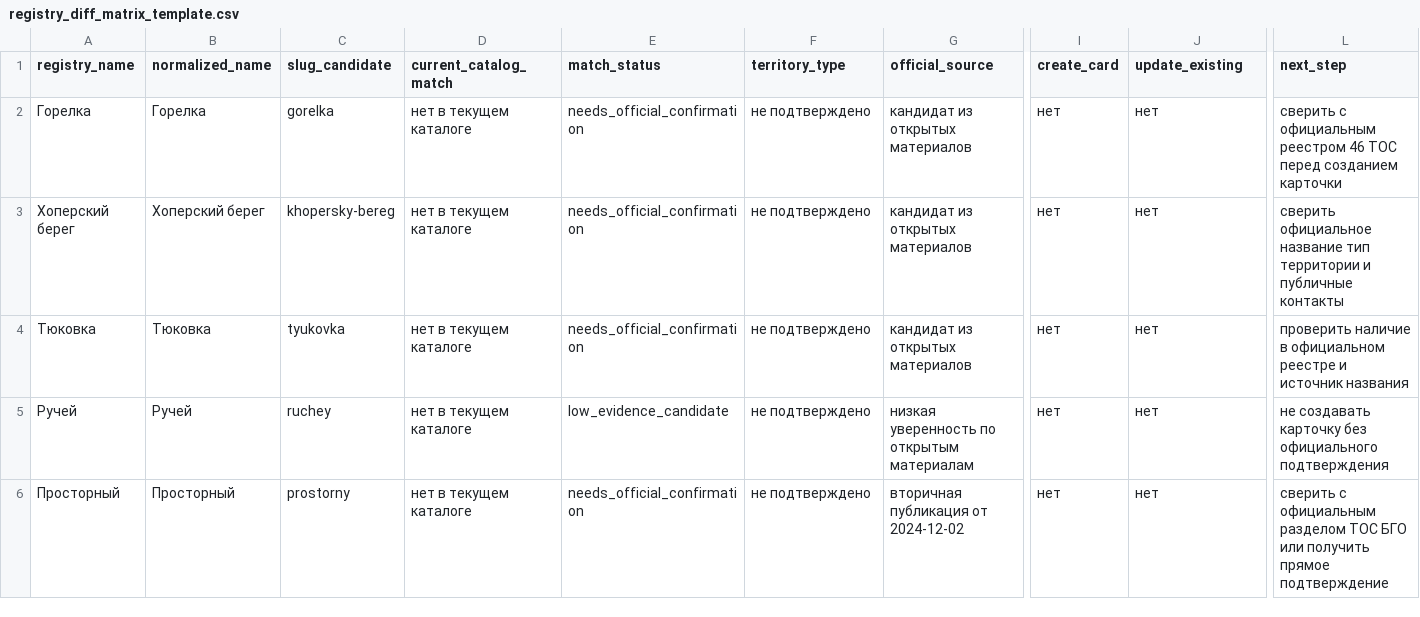
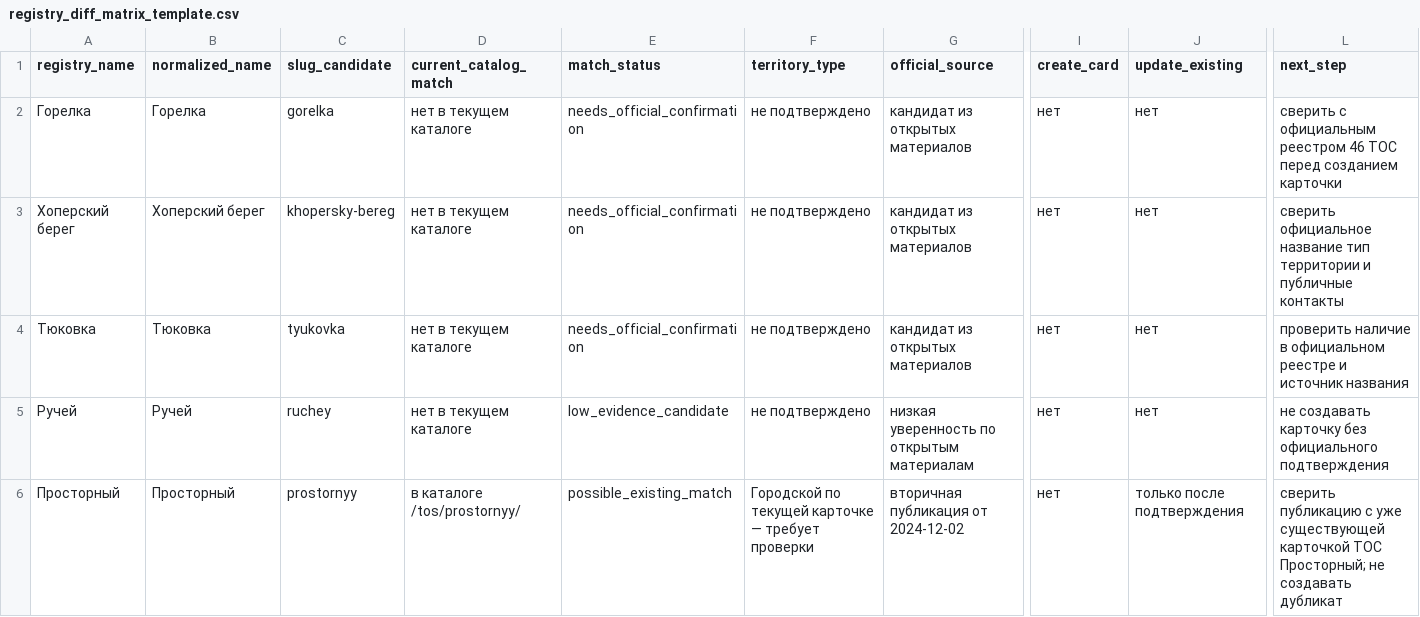
Before and after one commit to deputat36/tosborisoglebsk.github.io, a CSV file: data/registry_diff_matrix_template.csv, drawn as a sheet; only a part is shown, gaps mark what is left out; the diff names each change by its address in the sheet, - before the commit and + after, or states it on an @@ line.

Commit message:
Prevent false non-catalog flag for Prostornyy in registry reconciliation

```diff
--- a/data/registry_diff_matrix_template.csv
+++ b/data/registry_diff_matrix_template.csv
-C6 (slug_candidate): prostorny
+C6 (slug_candidate): prostornyy
-D6 (current_catalog_match): нет в текущем каталоге
+D6 (current_catalog_match): в каталоге /tos/prostornyy/
-E6 (match_status): needs_official_confirmation
+E6 (match_status): possible_existing_match
-F6 (territory_type): не подтверждено
+F6 (territory_type): Городской по текущей карточке — требует проверки
-J6 (update_existing): нет
+J6 (update_existing): только после подтверждения
-L6 (next_step): сверить с официальным разделом ТОС БГО или получить прямое подтверждение
+L6 (next_step): сверить публикацию с уже существующей карточкой ТОС Просторный; не создавать дубликат
```
